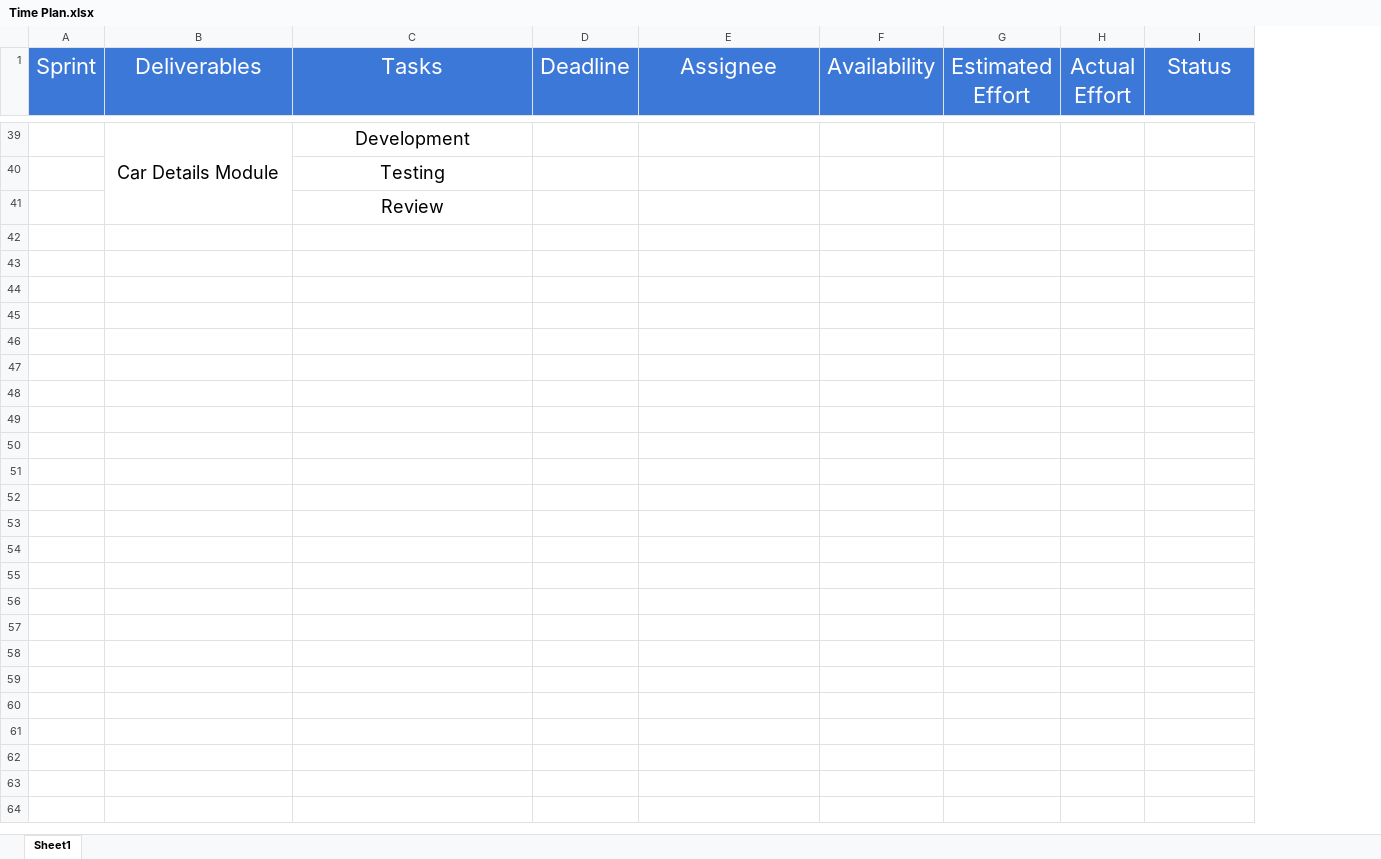
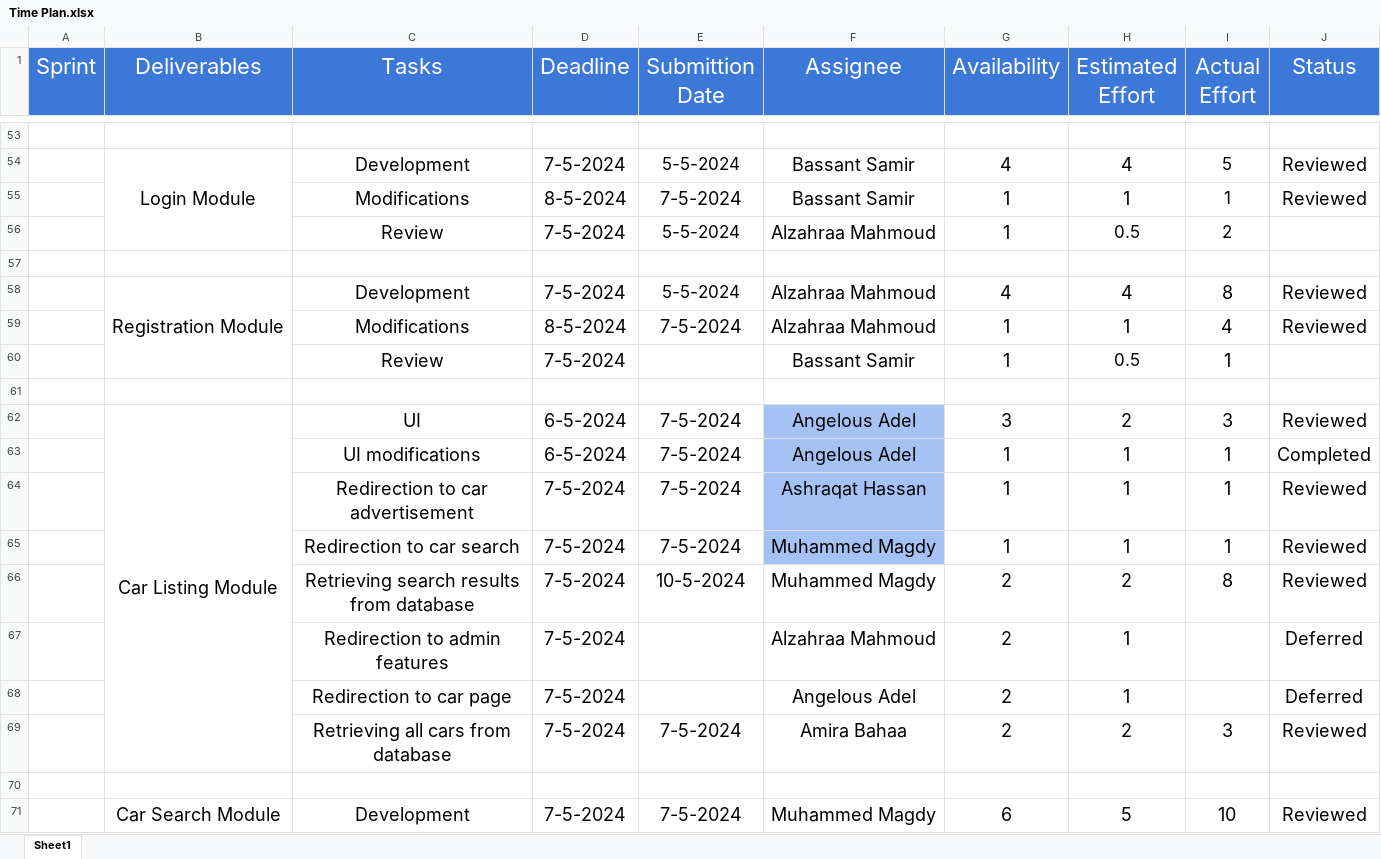
Before and after one commit to AshrqatElbidwehy/Car-Purshasing-Web-Application-, an Excel workbook: project_management/Time Plan.xlsx, sheet Sheet1, drawn as a sheet; only a part is shown, gaps mark what is left out; values as stored, in another font and other column widths than the file's, no borders; charts and pictures not drawn; removed rows and columns are numbered as before the commit, all else as after; the diff covers the shown part only; the diff names each change by its address in the sheet, - before the commit and + after, or states it on an @@ line.

```diff
--- a/project_management/Time Plan.xlsx (sheet Sheet1)
+++ b/project_management/Time Plan.xlsx (sheet Sheet1)
+column E (Submittion Date), empty
-row 53:  | Car Details Module | Development
+row 53: (empty)
-B39:B41 merged
+row 54:  | Login Module | Development | 7-5-2024 | 5-5-2024 | Bassant Samir | 4 | 4 | 5 | Reviewed
+row 55:  |  | Modifications | 8-5-2024 | 7-5-2024 | Bassant Samir | 1 | 1 | 1 | Reviewed
+row 56:  |  | Review | 7-5-2024 | 5-5-2024 | Alzahraa Mahmoud | 1 | 0.5 | 2
-C57 (Tasks): Testing
+C57 (Tasks): (empty)
+row 58:  | Registration Module | Development | 7-5-2024 | 5-5-2024 | Alzahraa Mahmoud | 4 | 4 | 8 | Reviewed
+row 59:  |  | Modifications | 8-5-2024 | 7-5-2024 | Alzahraa Mahmoud | 1 | 1 | 4 | Reviewed
+row 60:  |  | Review | 7-5-2024 |  | Bassant Samir | 1 | 0.5 | 1
-C61 (Tasks): Review
+C61 (Tasks): (empty)
+row 62:  | Car Listing Module | UI | 6-5-2024 | 7-5-2024 | Angelous Adel | 3 | 2 | 3 | Reviewed
+row 63:  |  | UI modifications | 6-5-2024 | 7-5-2024 | Angelous Adel | 1 | 1 | 1 | Completed
+row 64:  |  | Redirection to car advertisement | 7-5-2024 | 7-5-2024 | Ashraqat Hassan | 1 | 1 | 1 | Reviewed
+row 65:  |  | Redirection to car search | 7-5-2024 | 7-5-2024 | Muhammed Magdy | 1 | 1 | 1 | Reviewed
+row 66:  |  | Retrieving search results from database | 7-5-2024 | 10-5-2024 | Muhammed Magdy | 2 | 2 | 8 | Reviewed
+row 67:  |  | Redirection to admin features | 7-5-2024 |  | Alzahraa Mahmoud | 2 | 1 |  | Deferred
+row 68:  |  | Redirection to car page | 7-5-2024 |  | Angelous Adel | 2 | 1 |  | Deferred
+row 69:  |  | Retrieving all cars from database | 7-5-2024 | 7-5-2024 | Amira Bahaa | 2 | 2 | 3 | Reviewed
+row 70: (empty)
+row 71:  | Car Search Module | Development | 7-5-2024 | 7-5-2024 | Muhammed Magdy | 6 | 5 | 10 | Reviewed
```
Also changed, not shown: 57 added rows, 25 removed rows, 11 edited cells and merged cells elsewhere in this sheet, 3 other files.
